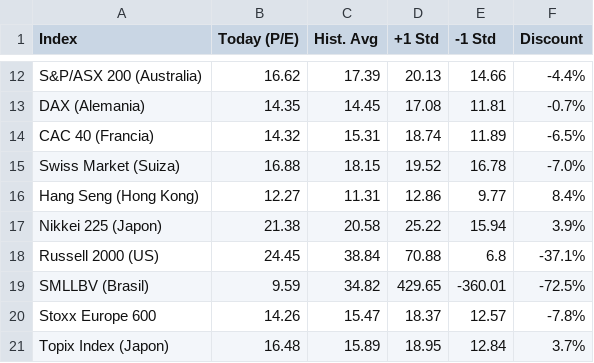
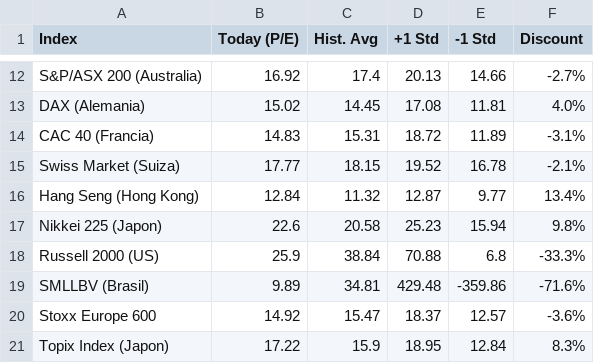
Before and after one commit to nolate26/finance-web, a CSV file: data/Economia/Economic Data/resumen_pe.csv, drawn as a sheet; only a part is shown, gaps mark what is left out; the diff covers the shown part only; the diff names each change by its address in the sheet, - before the commit and + after, or states it on an @@ line.

```diff
--- a/data/Economia/Economic Data/resumen_pe.csv
+++ b/data/Economia/Economic Data/resumen_pe.csv
-B12 (Today (P/E)): 16.62
+B12 (Today (P/E)): 16.92
-C12 (Hist. Avg): 17.39
+C12 (Hist. Avg): 17.4
-F12 (Discount): -4.4%
+F12 (Discount): -2.7%
-B13 (Today (P/E)): 14.35
+B13 (Today (P/E)): 15.02
-F13 (Discount): -0.7%
+F13 (Discount): 4.0%
-B14 (Today (P/E)): 14.32
+B14 (Today (P/E)): 14.83
-D14 (+1 Std): 18.74
+D14 (+1 Std): 18.72
-F14 (Discount): -6.5%
+F14 (Discount): -3.1%
-B15 (Today (P/E)): 16.88
+B15 (Today (P/E)): 17.77
-F15 (Discount): -7.0%
+F15 (Discount): -2.1%
-B16 (Today (P/E)): 12.27
+B16 (Today (P/E)): 12.84
-C16 (Hist. Avg): 11.31
+C16 (Hist. Avg): 11.32
-D16 (+1 Std): 12.86
+D16 (+1 Std): 12.87
-F16 (Discount): 8.4%
+F16 (Discount): 13.4%
-B17 (Today (P/E)): 21.38
+B17 (Today (P/E)): 22.6
-D17 (+1 Std): 25.22
+D17 (+1 Std): 25.23
-F17 (Discount): 3.9%
+F17 (Discount): 9.8%
-B18 (Today (P/E)): 24.45
+B18 (Today (P/E)): 25.9
-F18 (Discount): -37.1%
+F18 (Discount): -33.3%
-B19 (Today (P/E)): 9.59
+B19 (Today (P/E)): 9.89
-C19 (Hist. Avg): 34.82
+C19 (Hist. Avg): 34.81
-D19 (+1 Std): 429.65
+D19 (+1 Std): 429.48
-E19 (-1 Std): -360.01
+E19 (-1 Std): -359.86
-F19 (Discount): -72.5%
+F19 (Discount): -71.6%
-B20 (Today (P/E)): 14.26
+B20 (Today (P/E)): 14.92
-F20 (Discount): -7.8%
+F20 (Discount): -3.6%
-B21 (Today (P/E)): 16.48
+B21 (Today (P/E)): 17.22
-C21 (Hist. Avg): 15.89
+C21 (Hist. Avg): 15.9
-F21 (Discount): 3.7%
+F21 (Discount): 8.3%
```
Also changed, not shown: 49 edited cells elsewhere in this file, data/Economia/Economic Data/historia_pe_10Y.csv, data/Economia/Economic Data/historico_commodities_5Y.csv, 31 other files.
